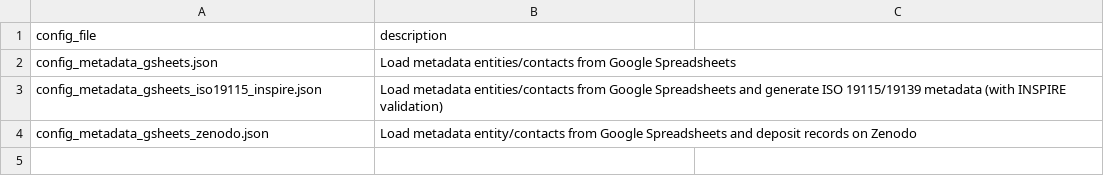
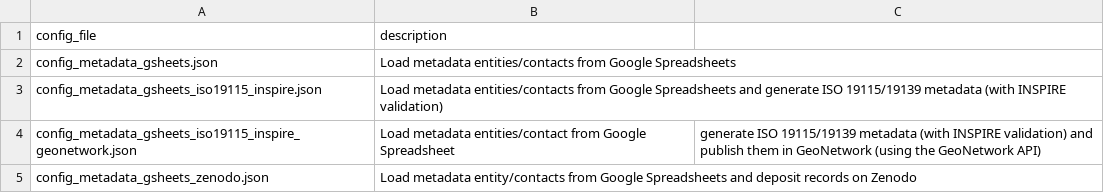
Before and after one commit to r-geoflow/geoflow, a CSV file: inst/extdata/workflows/workflows.csv, drawn as a sheet; the diff names each change by its address in the sheet, - before the commit and + after, or states it on an @@ line.

Commit message:
#40 attempt geonetwork integration test

```diff
--- a/inst/extdata/workflows/workflows.csv
+++ b/inst/extdata/workflows/workflows.csv
+row 4: config_metadata_gsheets_iso19115_inspire_geonetwork.json | Load metadata entities/contact from Google Spreadsheet | generate ISO 19115/19139 metadata (with INSPIRE validation) and publish them in GeoNetwork (using the GeoNetwork API)
```
Also changed, not shown: 3 other files.
